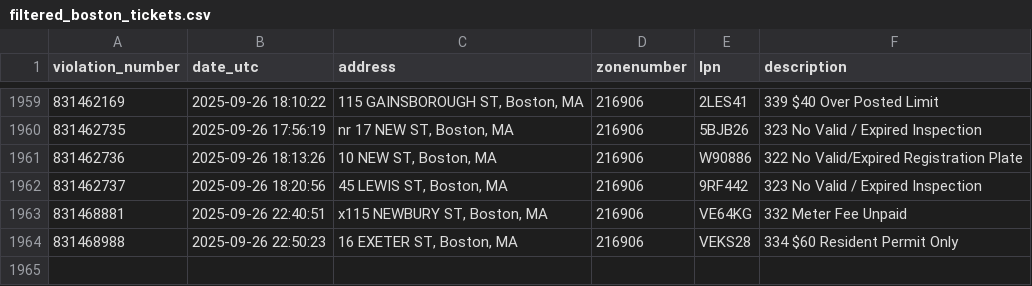
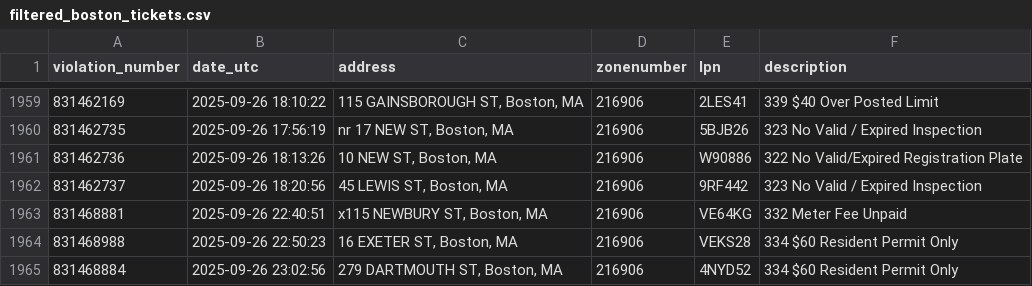
Before and after one commit to jack898/PollingAuto, a CSV file: filtered_boston_tickets.csv, drawn as a sheet; only a part is shown, gaps mark what is left out.

```diff
--- a/filtered_boston_tickets.csv
+++ b/filtered_boston_tickets.csv
@@ -1964 +1964,2 @@ violation_number,date_utc,address,zonenumber,lpn,description
 831468988,2025-09-26 22:50:23,"16 EXETER ST, Boston, MA",216906,VEKS28,334 $60 Resident Permit Only
+831468884,2025-09-26 23:02:56,"279 DARTMOUTH ST, Boston, MA",216906,4NYD52,334 $60 Resident Permit Only
```
Also changed, not shown: 3 other files.
